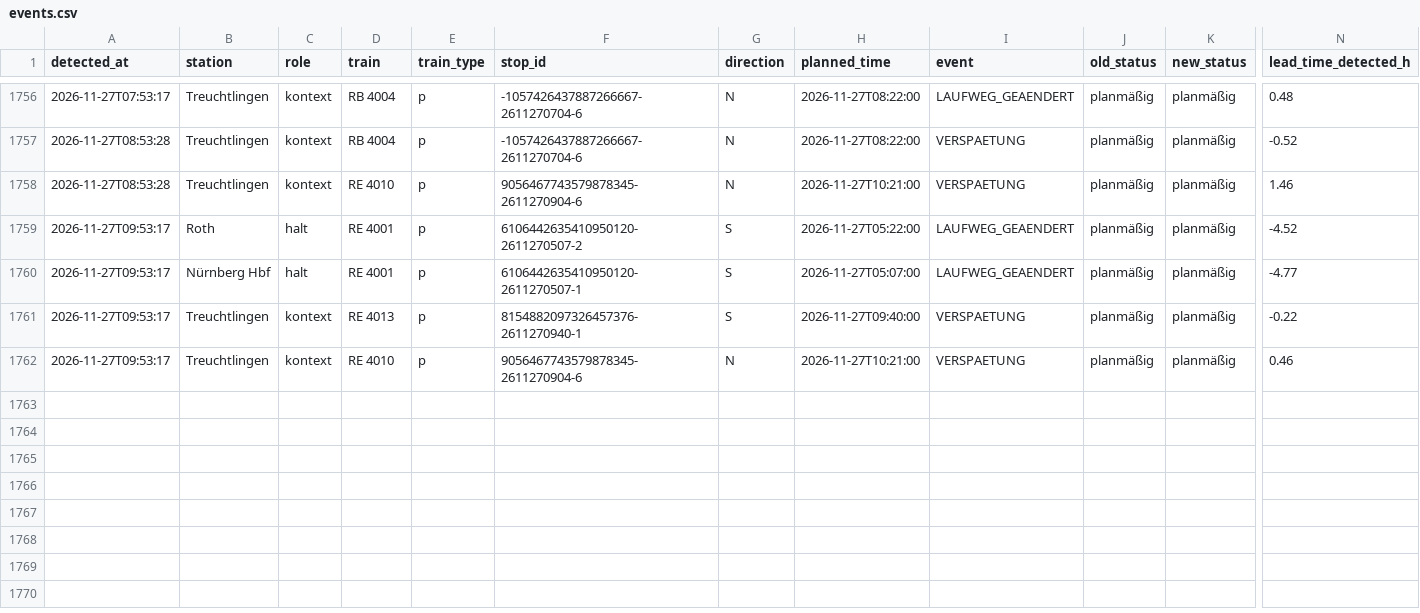
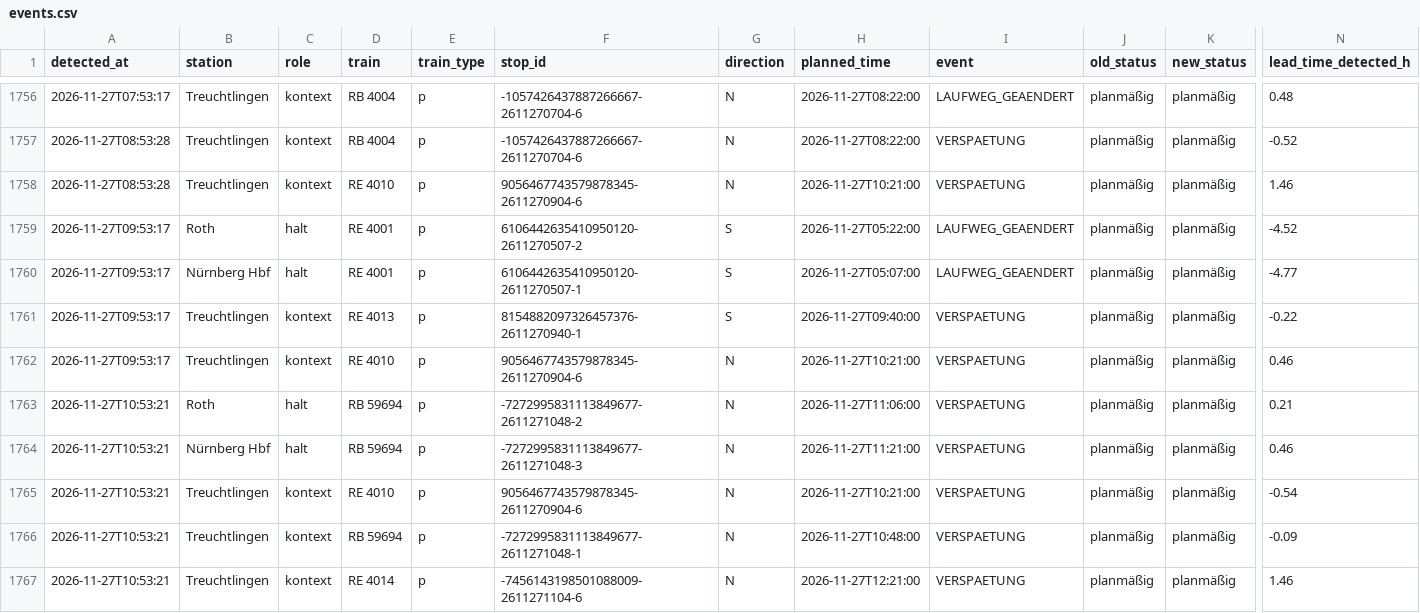
Before and after one commit to frederikwalter/RE1-Monitor, a CSV file: events.csv, drawn as a sheet; only a part is shown, gaps mark what is left out; rows hold the shown columns only; the diff names each change by its address in the sheet, - before the commit and + after, or states it on an @@ line.

```diff
--- a/events.csv
+++ b/events.csv
+row 1763: 2026-11-27T10:53:21 | Roth | halt | RB 59694 | p | -7272995831113849677-2611271048-2 | N | 2026-11-27T11:06:00 | VERSPAETUNG | planmäßig | planmäßig | 0.21
+row 1764: 2026-11-27T10:53:21 | Nürnberg Hbf | halt | RB 59694 | p | -7272995831113849677-2611271048-3 | N | 2026-11-27T11:21:00 | VERSPAETUNG | planmäßig | planmäßig | 0.46
+row 1765: 2026-11-27T10:53:21 | Treuchtlingen | kontext | RE 4010 | p | 9056467743579878345-2611270904-6 | N | 2026-11-27T10:21:00 | VERSPAETUNG | planmäßig | planmäßig | -0.54
+row 1766: 2026-11-27T10:53:21 | Treuchtlingen | kontext | RB 59694 | p | -7272995831113849677-2611271048-1 | N | 2026-11-27T10:48:00 | VERSPAETUNG | planmäßig | planmäßig | -0.09
+row 1767: 2026-11-27T10:53:21 | Treuchtlingen | kontext | RE 4014 | p | -7456143198501088009-2611271104-6 | N | 2026-11-27T12:21:00 | VERSPAETUNG | planmäßig | planmäßig | 1.46
```
Also changed, not shown: runs.csv, 7 other files.
